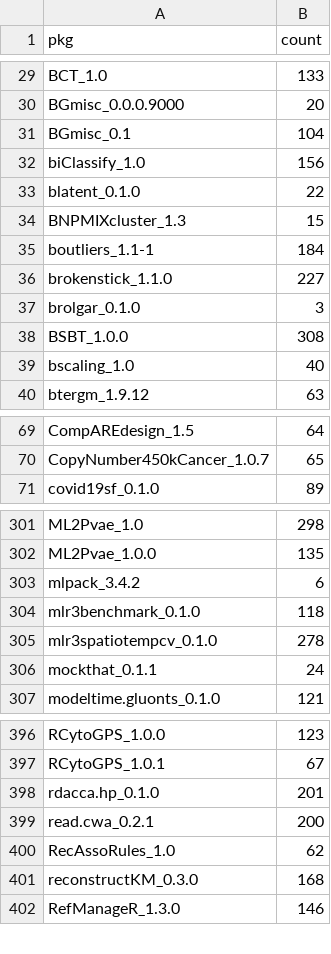
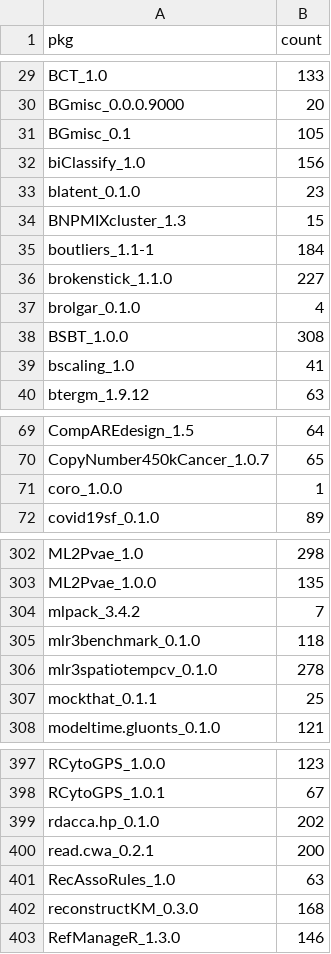
Before and after one commit to tjtnew/newbies, a CSV file: dat.csv, drawn as a sheet; only a part is shown, gaps mark what is left out; the diff covers the shown part only.

```diff
--- a/dat.csv
+++ b/dat.csv
@@ -30,5 +30,5 @@
 "BGmisc_0.0.0.9000",20
-"BGmisc_0.1",104
+"BGmisc_0.1",105
 "biClassify_1.0",156
-"blatent_0.1.0",22
+"blatent_0.1.0",23
 "BNPMIXcluster_1.3",15
@@ -36,5 +36,5 @@
 "brokenstick_1.1.0",227
-"brolgar_0.1.0",3
+"brolgar_0.1.0",4
 "BSBT_1.0.0",308
-"bscaling_1.0",40
+"bscaling_1.0",41
 "btergm_1.9.12",63
@@ -70,2 +70,3 @@
 "CopyNumber450kCancer_1.0.7",65
+"coro_1.0.0",1
 "covid19sf_0.1.0",89
@@ -302,6 +303,6 @@
 "ML2Pvae_1.0.0",135
-"mlpack_3.4.2",6
+"mlpack_3.4.2",7
 "mlr3benchmark_0.1.0",118
 "mlr3spatiotempcv_0.1.0",278
-"mockthat_0.1.1",24
+"mockthat_0.1.1",25
 "modeltime.gluonts_0.1.0",121
@@ -397,5 +398,5 @@
 "RCytoGPS_1.0.1",67
-"rdacca.hp_0.1.0",201
+"rdacca.hp_0.1.0",202
 "read.cwa_0.2.1",200
-"RecAssoRules_1.0",62
+"RecAssoRules_1.0",63
 "reconstructKM_0.3.0",168
```
Also changed, not shown: 1 added row and 18 edited cells elsewhere in this file.
